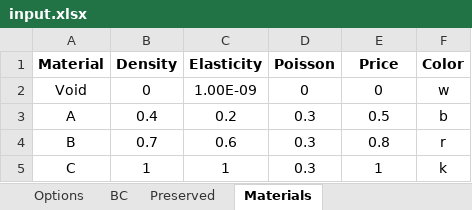
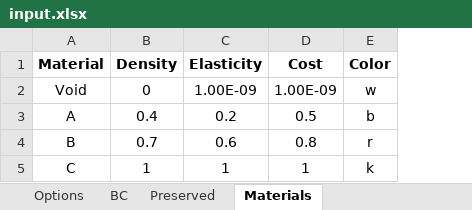
Before and after one commit to abolfazl-ai/topology-optimization, an Excel workbook: multi-material/input.xlsx, sheet Materials, drawn as a sheet; values as stored, in another font and other column widths than the file's, no borders; removed rows and columns are numbered as before the commit, all else as after; the diff names each change by its address in the sheet, - before the commit and + after, or states it on an @@ line.

```diff
--- a/multi-material/input.xlsx (sheet Materials)
+++ b/multi-material/input.xlsx (sheet Materials)
-column D (Poisson), rows 2-5: 0 | 0.3 | 0.3 | 0.3
-D1: Price
+D1: Cost
-D2 (Cost): 0
+D2 (Cost): 1.00E-09
```
Also changed, not shown: sheet Options, 3 other files.
